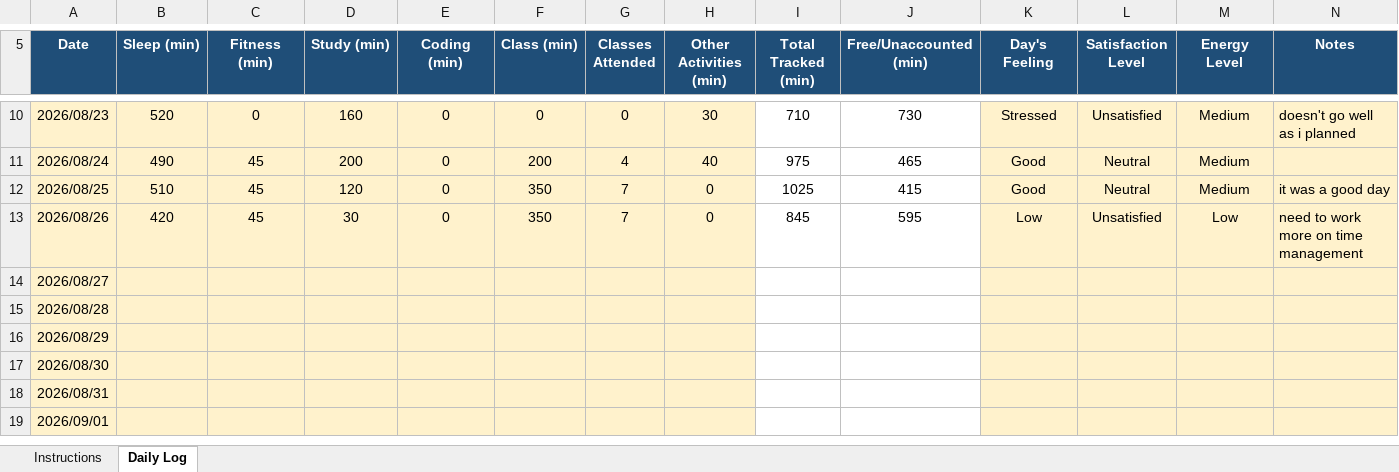
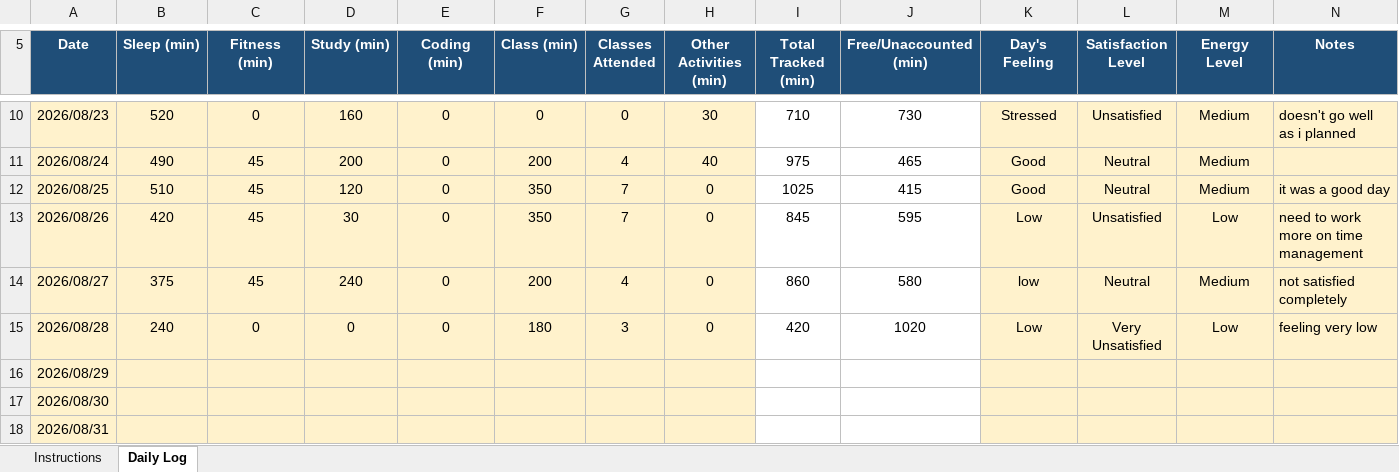
Before and after one commit to Vikaskumawat0/CAP776, an Excel workbook: 12627505.xlsx, sheet Daily Log, drawn as a sheet; only a part is shown, gaps mark what is left out; the shorter side is filled out with more unchanged rows; values as stored, in another font and other column widths than the file's, no borders; conditional formats not drawn; the diff names each change by its address in the sheet, - before the commit and + after, or states it on an @@ line.

Commit message:
M 12627505.xlsx

```diff
--- a/12627505.xlsx (sheet Daily Log)
+++ b/12627505.xlsx (sheet Daily Log)
-B14 (Sleep (min)): (empty)
+B14 (Sleep (min)): 375
-C14 (Fitness (min)): (empty)
+C14 (Fitness (min)): 45
-D14 (Study (min)): (empty)
+D14 (Study (min)): 240
-E14:E15 (Coding (min)): (empty)
+E14:E15 (Coding (min)): 0
-F14 (Class (min)): (empty)
+F14 (Class (min)): 200
-G14 (Classes Attended): (empty)
+G14 (Classes Attended): 4
-H14:H15 (Other Activities (min)): (empty)
+H14:H15 (Other Activities (min)): 0
-I14 (Total Tracked (min)): (empty)
+I14 (Total Tracked (min)): 860
-J14 (Free/Unaccounted (min)): (empty)
+J14 (Free/Unaccounted (min)): 580
-K14 (Day's Feeling): (empty)
+K14 (Day's Feeling): low
-L14 (Satisfaction Level): (empty)
+L14 (Satisfaction Level): Neutral
-M14 (Energy Level): (empty)
+M14 (Energy Level): Medium
-N14 (Notes): (empty)
+N14 (Notes): not satisfied completely
-B15 (Sleep (min)): (empty)
+B15 (Sleep (min)): 240
-C15 (Fitness (min)): (empty)
+C15 (Fitness (min)): 0
-D15 (Study (min)): (empty)
+D15 (Study (min)): 0
-F15 (Class (min)): (empty)
+F15 (Class (min)): 180
-G15 (Classes Attended): (empty)
+G15 (Classes Attended): 3
-I15 (Total Tracked (min)): (empty)
+I15 (Total Tracked (min)): 420
-J15 (Free/Unaccounted (min)): (empty)
+J15 (Free/Unaccounted (min)): 1020
-K15 (Day's Feeling): (empty)
+K15 (Day's Feeling): Low
-L15 (Satisfaction Level): (empty)
+L15 (Satisfaction Level): Very Unsatisfied
-M15 (Energy Level): (empty)
+M15 (Energy Level): Low
-N15 (Notes): (empty)
+N15 (Notes): feeling very low
```
